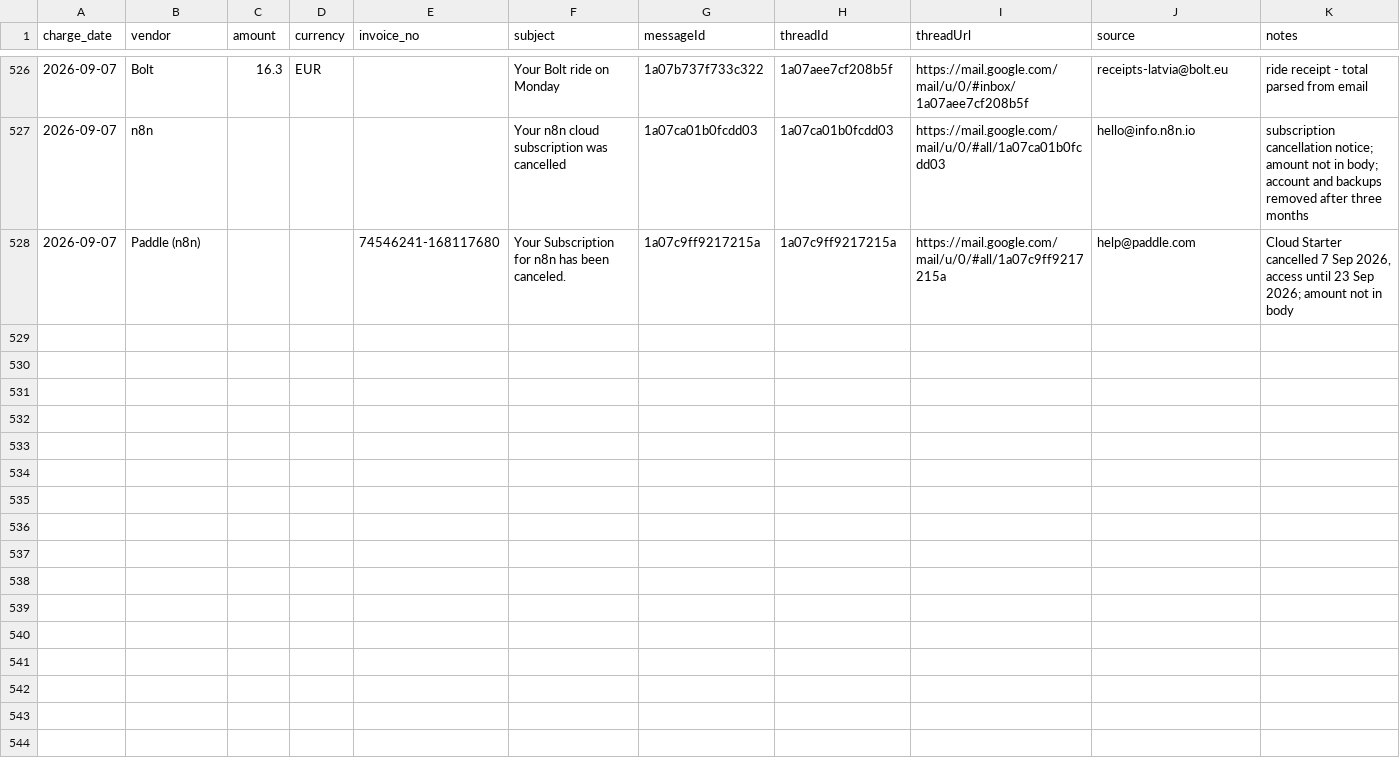
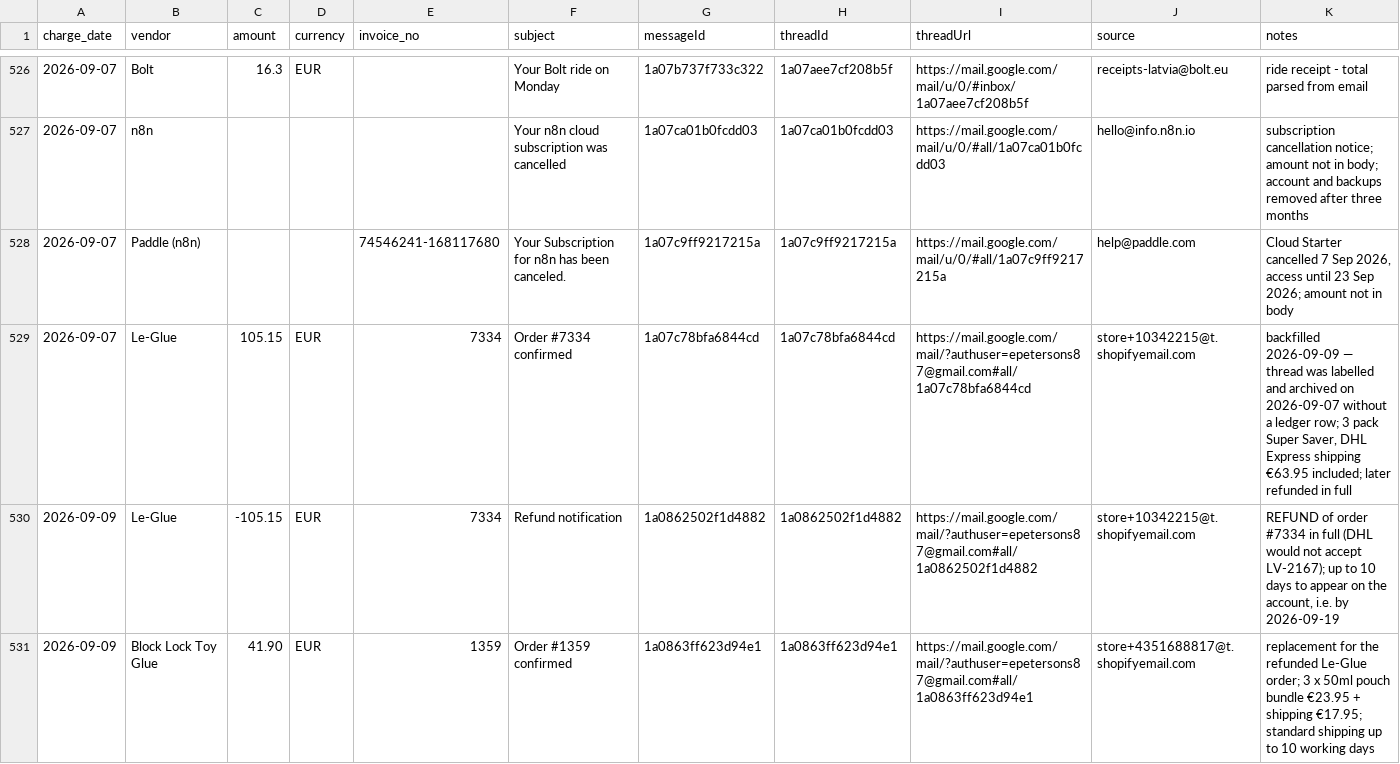
Before and after one commit to erjaaaaaa/my-ai-os-assistant, a CSV file: ledgers/receipts.csv, drawn as a sheet; only a part is shown, gaps mark what is left out.

```diff
--- a/ledgers/receipts.csv
+++ b/ledgers/receipts.csv
@@ -528 +528,4 @@ charge_date,vendor,amount,currency,invoice_no,subject,messageId,threadId,threadU
 2026-09-07,Paddle (n8n),,,74546241-168117680,Your Subscription for n8n has been canceled.,1a07c9ff9217215a,1a07c9ff9217215a,https://mail.google.com/mail/u/0/#all/1a07c9ff9217215a,help@paddle.com,"Cloud Starter cancelled 7 Sep 2026, access until 23 Sep 2026; amount not in body"
+2026-09-07,Le-Glue,105.15,EUR,7334,Order #7334 confirmed,1a07c78bfa6844cd,1a07c78bfa6844cd,https://mail.google.com/mail/?authuser=epetersons87@gmail.com#all/1a07c78bfa6844cd,store+10342215@t.shopifyemail.com,"backfilled 2026-09-09 — thread was labelled and archived on 2026-09-07 without a ledger row; 3 pack Super Saver, DHL Express shipping €63.95 included; later refunded in full"
+2026-09-09,Le-Glue,-105.15,EUR,7334,Refund notification,1a0862502f1d4882,1a0862502f1d4882,https://mail.google.com/mail/?authuser=epetersons87@gmail.com#all/1a0862502f1d4882,store+10342215@t.shopifyemail.com,"REFUND of order #7334 in full (DHL would not accept LV-2167); up to 10 days to appear on the account, i.e. by 2026-09-19"
+2026-09-09,Block Lock Toy Glue,41.90,EUR,1359,Order #1359 confirmed,1a0863ff623d94e1,1a0863ff623d94e1,https://mail.google.com/mail/?authuser=epetersons87@gmail.com#all/1a0863ff623d94e1,store+4351688817@t.shopifyemail.com,"replacement for the refunded Le-Glue order; 3 x 50ml pouch bundle €23.95 + shipping €17.95; standard shipping up to 10 working days"
```
Also changed, not shown: 2 other files.
